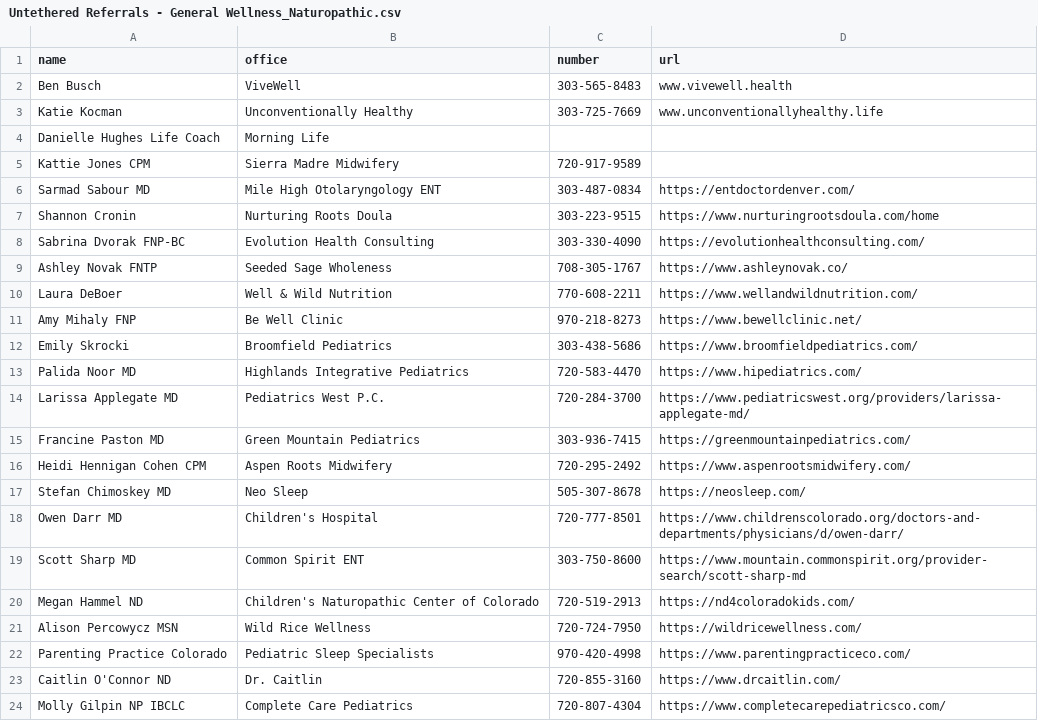
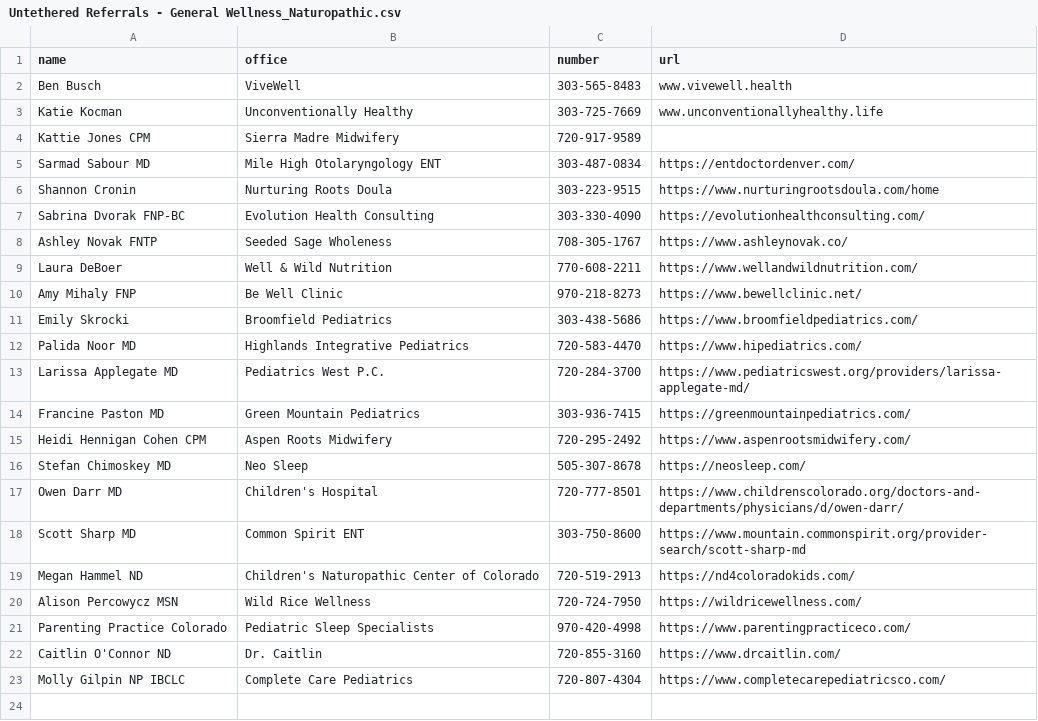
Before and after one commit to pedrosanhueza/test, a CSV file: Untethered Referrals - General Wellness_Naturopathic.csv, drawn as a sheet; the diff names each change by its address in the sheet, - before the commit and + after, or states it on an @@ line.

Commit message:
Danielle Hughes Life Coach,Morning Life removed

```diff
--- a/Untethered Referrals - General Wellness_Naturopathic.csv
+++ b/Untethered Referrals - General Wellness_Naturopathic.csv
-row 4: Danielle Hughes Life Coach | Morning Life
```
